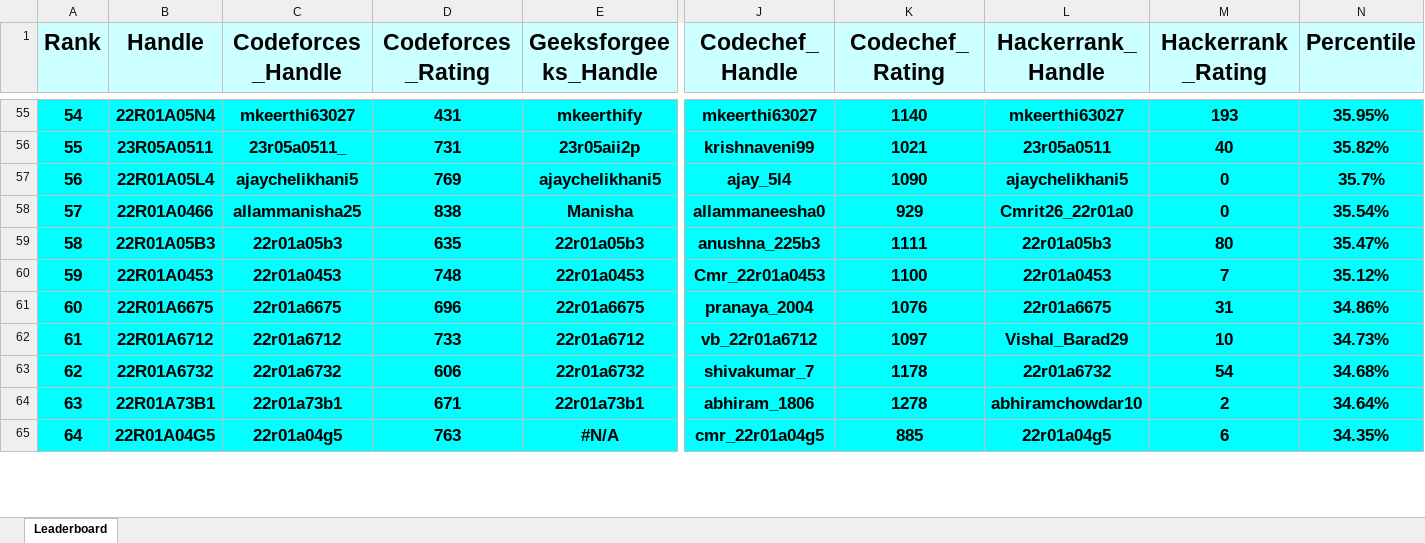
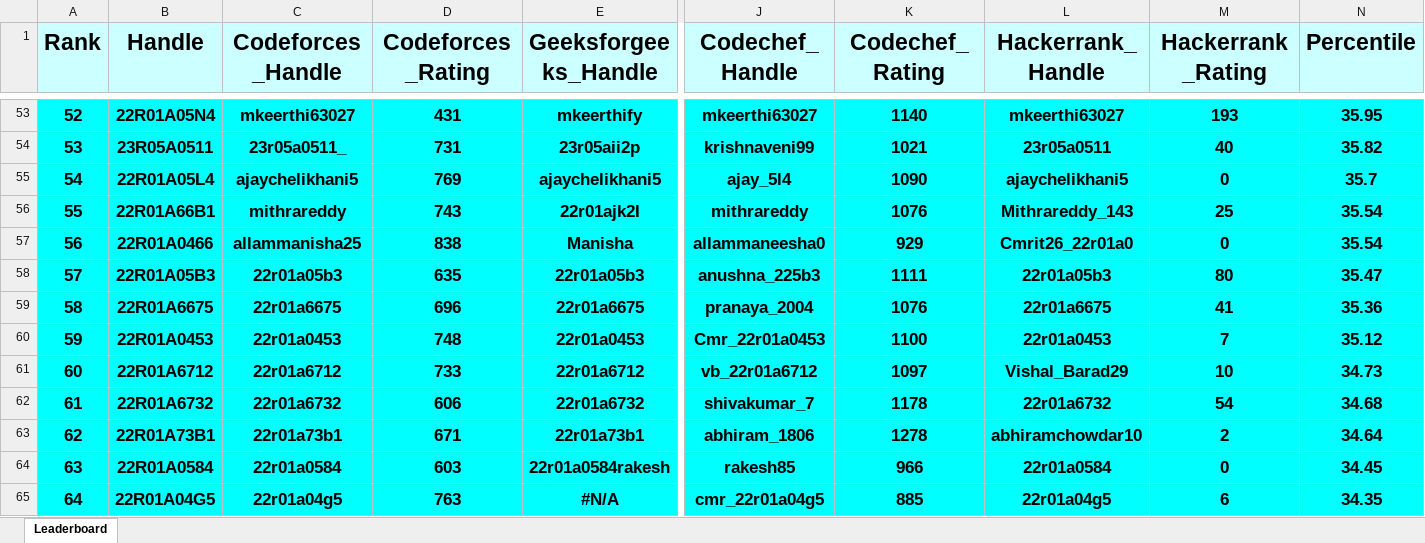
Before and after one commit to gabyah92/CMRIT2026Leaderboard, an Excel workbook: Leaderboards/CurrentCMRITLeaderboard2026.xlsx, sheet Leaderboard, drawn as a sheet; only a part is shown, gaps mark what is left out; values as stored, in another font and other column widths than the file's, no borders; removed rows and columns are numbered as before the commit, all else as after; rows hold the shown columns only; the diff covers the shown part only; the diff names each change by its address in the sheet, - before the commit and + after, or states it on an @@ line.

```diff
--- a/Leaderboards/CurrentCMRITLeaderboard2026.xlsx (sheet Leaderboard)
+++ b/Leaderboards/CurrentCMRITLeaderboard2026.xlsx (sheet Leaderboard)
@@ column A (Rank) renumbered between rows 16 and 605 @@
-N53 (Percentile): 35.95%
+N53 (Percentile): 35.95
-N54 (Percentile): 35.82%
+N54 (Percentile): 35.82
-N55 (Percentile): 35.7%
+N55 (Percentile): 35.7
+row 56: 55 | 22R01A66B1 | mithrareddy | 743 | 22r01ajk2I | mithrareddy | 1076 | Mithrareddy_143 | 25 | 35.54
-N57 (Percentile): 35.54%
+N57 (Percentile): 35.54
-N58 (Percentile): 35.47%
+N58 (Percentile): 35.47
-row 60: 59 | 22R01A0453 | 22r01a0453 | 748 | 22r01a0453 | Cmr_22r01a0453 | 1100 | 22r01a0453 | 7 | 35.12%
-M59 (Hackerrank_Rating): 31
+M59 (Hackerrank_Rating): 41
-N59 (Percentile): 34.86%
+N59 (Percentile): 35.36
+row 60: 59 | 22R01A0453 | 22r01a0453 | 748 | 22r01a0453 | Cmr_22r01a0453 | 1100 | 22r01a0453 | 7 | 35.12
-N61 (Percentile): 34.73%
+N61 (Percentile): 34.73
-N62 (Percentile): 34.68%
+N62 (Percentile): 34.68
-N63 (Percentile): 34.64%
+N63 (Percentile): 34.64
+row 64: 63 | 22R01A0584 | 22r01a0584 | 603 | 22r01a0584rakesh | rakesh85 | 966 | 22r01a0584 | 0 | 34.45
-N65 (Percentile): 34.35%
+N65 (Percentile): 34.35
```
Also changed, not shown: 6 added rows, 8 removed rows and 1116 edited cells elsewhere in this sheet.
